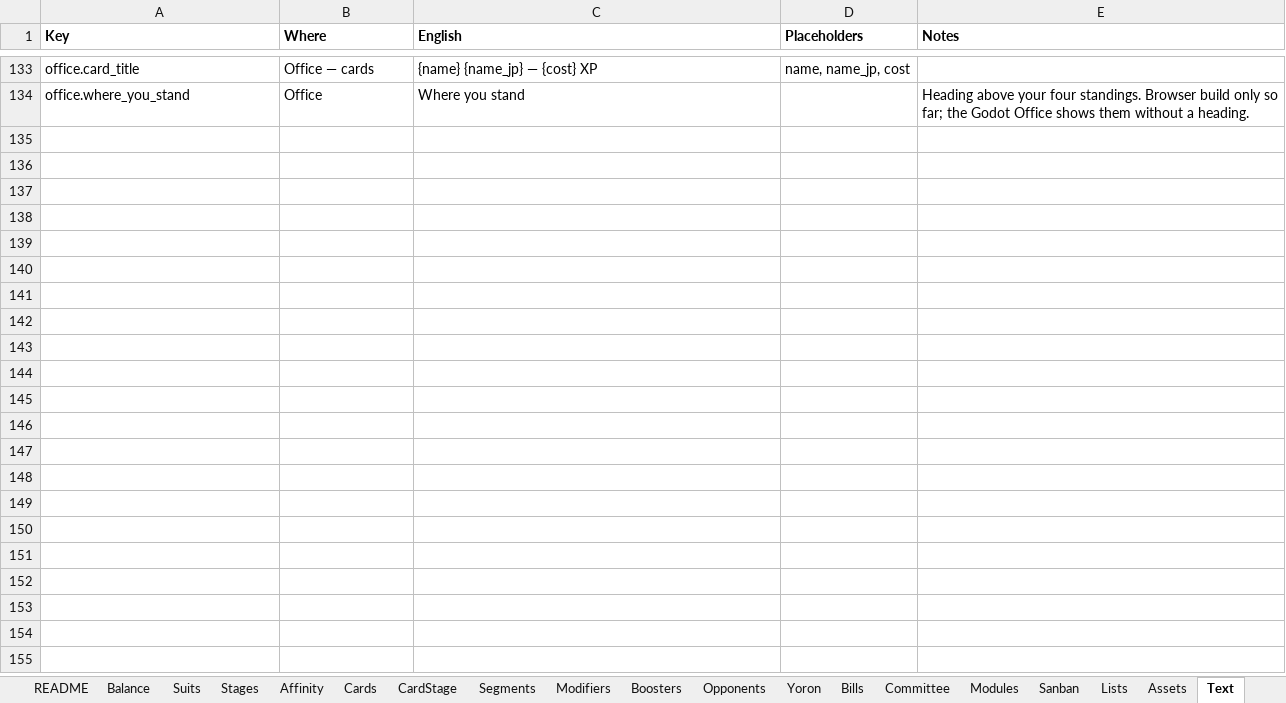
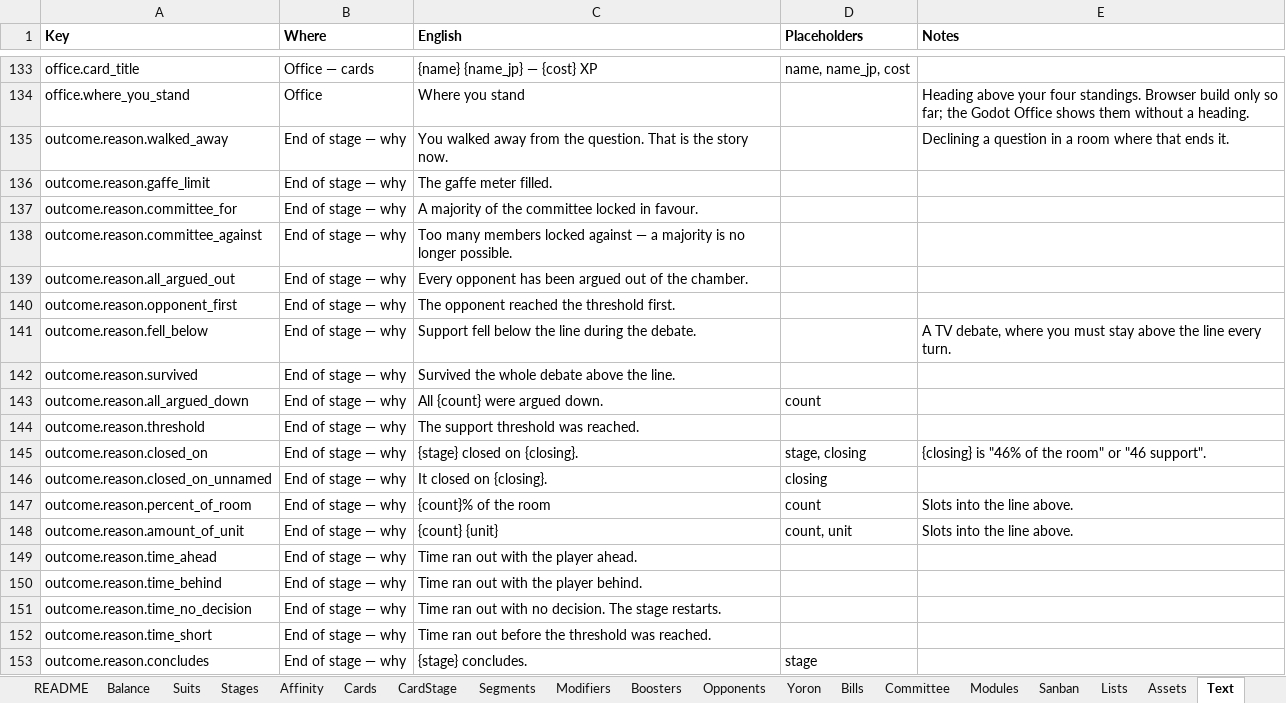
Before and after one commit to Lotusmonogatari/CoP-Deckbuilder, an Excel workbook: design/CoP_Starter_Card_Stage_Data.xlsx, sheet Text, drawn as a sheet; only a part is shown, gaps mark what is left out; values as stored, in another font and other column widths than the file's, no borders; the diff covers the shown part only; the diff names each change by its address in the sheet, - before the commit and + after, or states it on an @@ line.

```diff
--- a/design/CoP_Starter_Card_Stage_Data.xlsx (sheet Text)
+++ b/design/CoP_Starter_Card_Stage_Data.xlsx (sheet Text)
+row 135: outcome.reason.walked_away | End of stage — why | You walked away from the question. That is the story now. |  | Declining a question in a room where that ends it.
+row 136: outcome.reason.gaffe_limit | End of stage — why | The gaffe meter filled.
+row 137: outcome.reason.committee_for | End of stage — why | A majority of the committee locked in favour.
+row 138: outcome.reason.committee_against | End of stage — why | Too many members locked against — a majority is no longer possible.
+row 139: outcome.reason.all_argued_out | End of stage — why | Every opponent has been argued out of the chamber.
+row 140: outcome.reason.opponent_first | End of stage — why | The opponent reached the threshold first.
+row 141: outcome.reason.fell_below | End of stage — why | Support fell below the line during the debate. |  | A TV debate, where you must stay above the line every turn.
+row 142: outcome.reason.survived | End of stage — why | Survived the whole debate above the line.
+row 143: outcome.reason.all_argued_down | End of stage — why | All {count} were argued down. | count
+row 144: outcome.reason.threshold | End of stage — why | The support threshold was reached.
+row 145: outcome.reason.closed_on | End of stage — why | {stage} closed on {closing}. | stage, closing | {closing} is "46% of the room" or "46 support".
+row 146: outcome.reason.closed_on_unnamed | End of stage — why | It closed on {closing}. | closing
+row 147: outcome.reason.percent_of_room | End of stage — why | {count}% of the room | count | Slots into the line above.
+row 148: outcome.reason.amount_of_unit | End of stage — why | {count} {unit} | count, unit | Slots into the line above.
+row 149: outcome.reason.time_ahead | End of stage — why | Time ran out with the player ahead.
+row 150: outcome.reason.time_behind | End of stage — why | Time ran out with the player behind.
+row 151: outcome.reason.time_no_decision | End of stage — why | Time ran out with no decision. The stage restarts.
+row 152: outcome.reason.time_short | End of stage — why | Time ran out before the threshold was reached.
+row 153: outcome.reason.concludes | End of stage — why | {stage} concludes. | stage
```
Also changed, not shown: 48 added rows elsewhere in this sheet, 23 other files.
